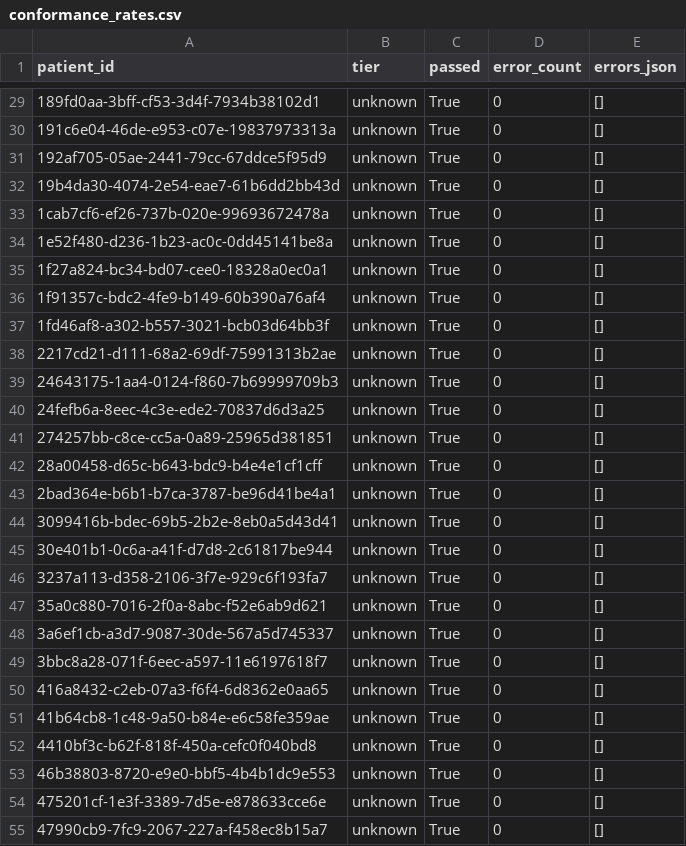
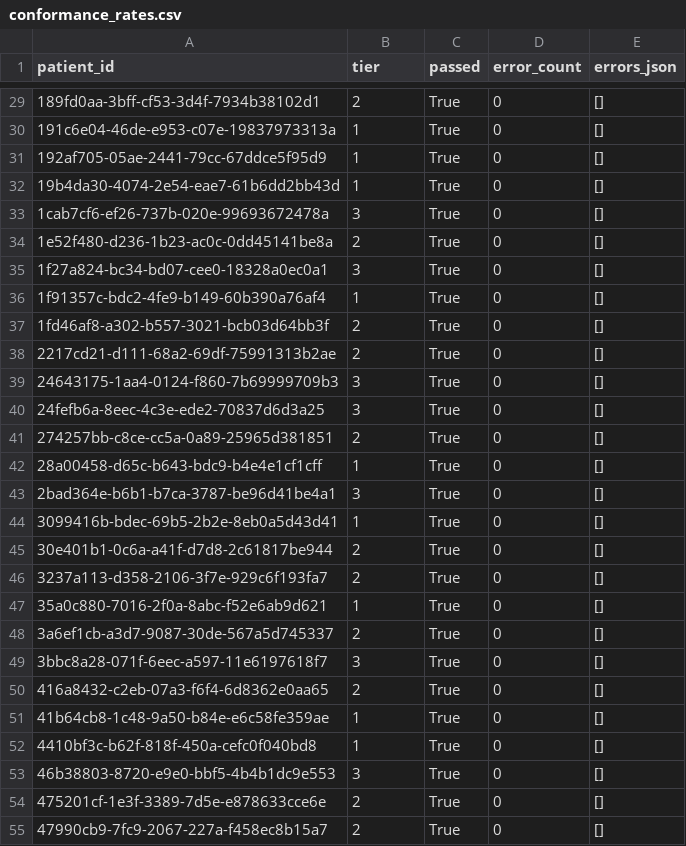
Before and after one commit to TJmetrichealth/FHIR_RAG_TEST, a CSV file: results/conformance_rates.csv, drawn as a sheet; only a part is shown, gaps mark what is left out; the diff covers the shown part only.

```diff
--- a/results/conformance_rates.csv
+++ b/results/conformance_rates.csv
@@ -29,27 +29,27 @@ patient_id,tier,passed,error_count,errors_json
-189fd0aa-3bff-cf53-3d4f-7934b38102d1,unknown,True,0,[]
-191c6e04-46de-e953-c07e-19837973313a,unknown,True,0,[]
-192af705-05ae-2441-79cc-67ddce5f95d9,unknown,True,0,[]
-19b4da30-4074-2e54-eae7-61b6dd2bb43d,unknown,True,0,[]
-1cab7cf6-ef26-737b-020e-99693672478a,unknown,True,0,[]
-1e52f480-d236-1b23-ac0c-0dd45141be8a,unknown,True,0,[]
-1f27a824-bc34-bd07-cee0-18328a0ec0a1,unknown,True,0,[]
-1f91357c-bdc2-4fe9-b149-60b390a76af4,unknown,True,0,[]
-1fd46af8-a302-b557-3021-bcb03d64bb3f,unknown,True,0,[]
-2217cd21-d111-68a2-69df-75991313b2ae,unknown,True,0,[]
-24643175-1aa4-0124-f860-7b69999709b3,unknown,True,0,[]
-24fefb6a-8eec-4c3e-ede2-70837d6d3a25,unknown,True,0,[]
-274257bb-c8ce-cc5a-0a89-25965d381851,unknown,True,0,[]
-28a00458-d65c-b643-bdc9-b4e4e1cf1cff,unknown,True,0,[]
-2bad364e-b6b1-b7ca-3787-be96d41be4a1,unknown,True,0,[]
-3099416b-bdec-69b5-2b2e-8eb0a5d43d41,unknown,True,0,[]
-30e401b1-0c6a-a41f-d7d8-2c61817be944,unknown,True,0,[]
-3237a113-d358-2106-3f7e-929c6f193fa7,unknown,True,0,[]
-35a0c880-7016-2f0a-8abc-f52e6ab9d621,unknown,True,0,[]
-3a6ef1cb-a3d7-9087-30de-567a5d745337,unknown,True,0,[]
-3bbc8a28-071f-6eec-a597-11e6197618f7,unknown,True,0,[]
-416a8432-c2eb-07a3-f6f4-6d8362e0aa65,unknown,True,0,[]
-41b64cb8-1c48-9a50-b84e-e6c58fe359ae,unknown,True,0,[]
-4410bf3c-b62f-818f-450a-cefc0f040bd8,unknown,True,0,[]
-46b38803-8720-e9e0-bbf5-4b4b1dc9e553,unknown,True,0,[]
-475201cf-1e3f-3389-7d5e-e878633cce6e,unknown,True,0,[]
-47990cb9-7fc9-2067-227a-f458ec8b15a7,unknown,True,0,[]
+189fd0aa-3bff-cf53-3d4f-7934b38102d1,2,True,0,[]
+191c6e04-46de-e953-c07e-19837973313a,1,True,0,[]
+192af705-05ae-2441-79cc-67ddce5f95d9,1,True,0,[]
+19b4da30-4074-2e54-eae7-61b6dd2bb43d,1,True,0,[]
+1cab7cf6-ef26-737b-020e-99693672478a,3,True,0,[]
+1e52f480-d236-1b23-ac0c-0dd45141be8a,2,True,0,[]
+1f27a824-bc34-bd07-cee0-18328a0ec0a1,3,True,0,[]
+1f91357c-bdc2-4fe9-b149-60b390a76af4,1,True,0,[]
+1fd46af8-a302-b557-3021-bcb03d64bb3f,2,True,0,[]
+2217cd21-d111-68a2-69df-75991313b2ae,2,True,0,[]
+24643175-1aa4-0124-f860-7b69999709b3,3,True,0,[]
+24fefb6a-8eec-4c3e-ede2-70837d6d3a25,3,True,0,[]
+274257bb-c8ce-cc5a-0a89-25965d381851,2,True,0,[]
+28a00458-d65c-b643-bdc9-b4e4e1cf1cff,1,True,0,[]
+2bad364e-b6b1-b7ca-3787-be96d41be4a1,3,True,0,[]
+3099416b-bdec-69b5-2b2e-8eb0a5d43d41,1,True,0,[]
+30e401b1-0c6a-a41f-d7d8-2c61817be944,2,True,0,[]
+3237a113-d358-2106-3f7e-929c6f193fa7,2,True,0,[]
+35a0c880-7016-2f0a-8abc-f52e6ab9d621,1,True,0,[]
+3a6ef1cb-a3d7-9087-30de-567a5d745337,2,True,0,[]
+3bbc8a28-071f-6eec-a597-11e6197618f7,3,True,0,[]
+416a8432-c2eb-07a3-f6f4-6d8362e0aa65,2,True,0,[]
+41b64cb8-1c48-9a50-b84e-e6c58fe359ae,1,True,0,[]
+4410bf3c-b62f-818f-450a-cefc0f040bd8,1,True,0,[]
+46b38803-8720-e9e0-bbf5-4b4b1dc9e553,3,True,0,[]
+475201cf-1e3f-3389-7d5e-e878633cce6e,2,True,0,[]
+47990cb9-7fc9-2067-227a-f458ec8b15a7,2,True,0,[]
```
Also changed, not shown: 173 edited cells elsewhere in this file, 43 other files.
